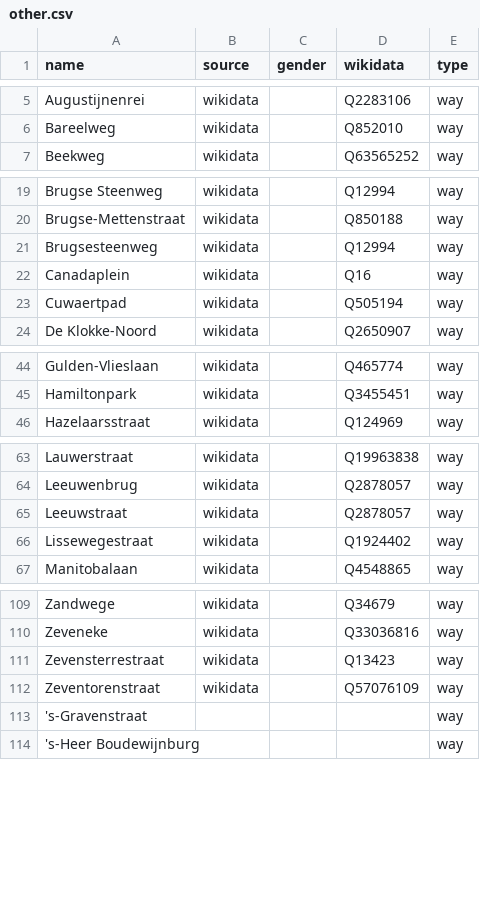
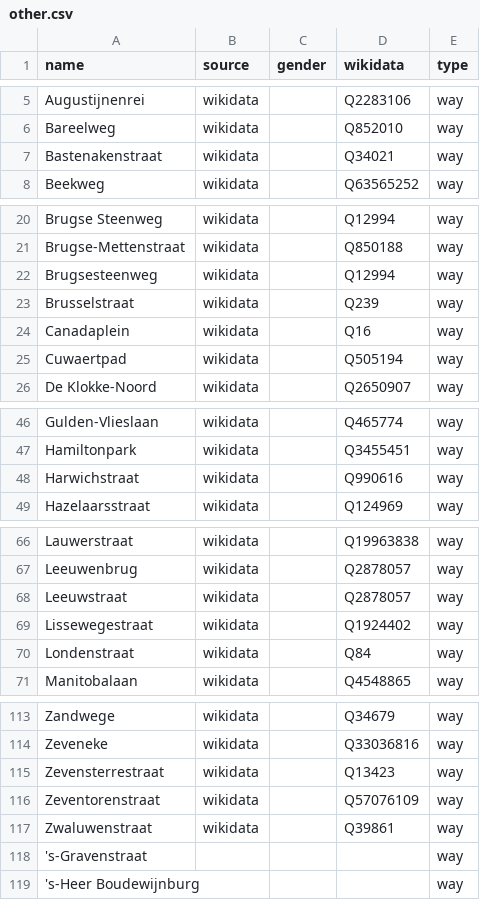
Before and after one commit to EqualStreetNames/equalstreetnames-brugge, a CSV file: data/other.csv, drawn as a sheet; only a part is shown, gaps mark what is left out; the diff covers the shown part only.

```diff
--- a/data/other.csv
+++ b/data/other.csv
@@ -6,2 +6,3 @@ Augustijnenrei,wikidata,,Q2283106,way
 Bareelweg,wikidata,,Q852010,way
+Bastenakenstraat,wikidata,,Q34021,way
 Beekweg,wikidata,,Q63565252,way
@@ -21,2 +22,3 @@ Brugse-Mettenstraat,wikidata,,Q850188,way
 Brugsesteenweg,wikidata,,Q12994,way
+Brusselstraat,wikidata,,Q239,way
 Canadaplein,wikidata,,Q16,way
@@ -45,2 +47,3 @@ Gulden-Vlieslaan,wikidata,,Q465774,way
 Hamiltonpark,wikidata,,Q3455451,way
+Harwichstraat,wikidata,,Q990616,way
 Hazelaarsstraat,wikidata,,Q124969,way
@@ -66,2 +69,3 @@ Leeuwstraat,wikidata,,Q2878057,way
 Lissewegestraat,wikidata,,Q1924402,way
+Londenstraat,wikidata,,Q84,way
 Manitobalaan,wikidata,,Q4548865,way
@@ -112,2 +116,3 @@ Zevensterrestraat,wikidata,,Q13423,way
 Zeventorenstraat,wikidata,,Q57076109,way
+Zwaluwenstraat,wikidata,,Q39861,way
 's-Gravenstraat,,,,way
```
Also changed, not shown: 9 removed rows elsewhere in this file, data/gender.csv, 3 other files.
